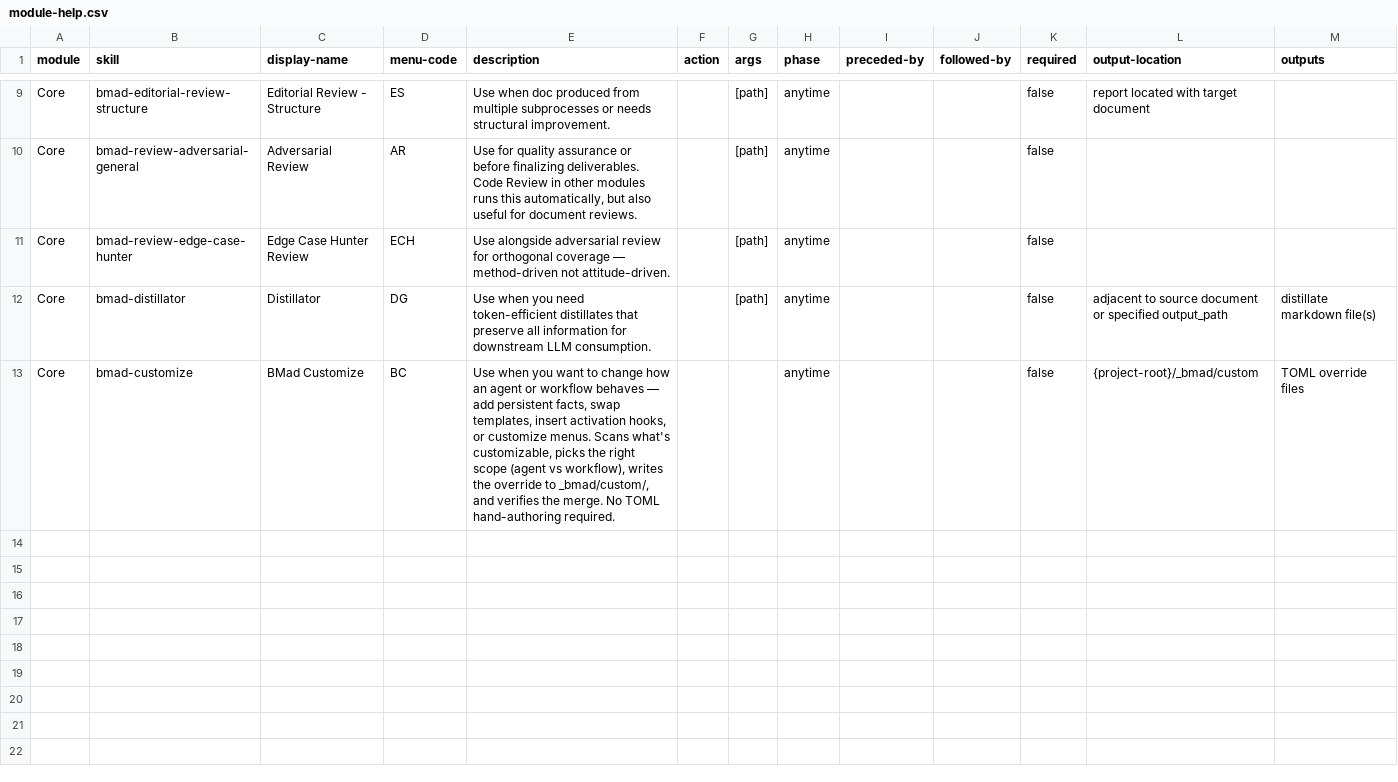
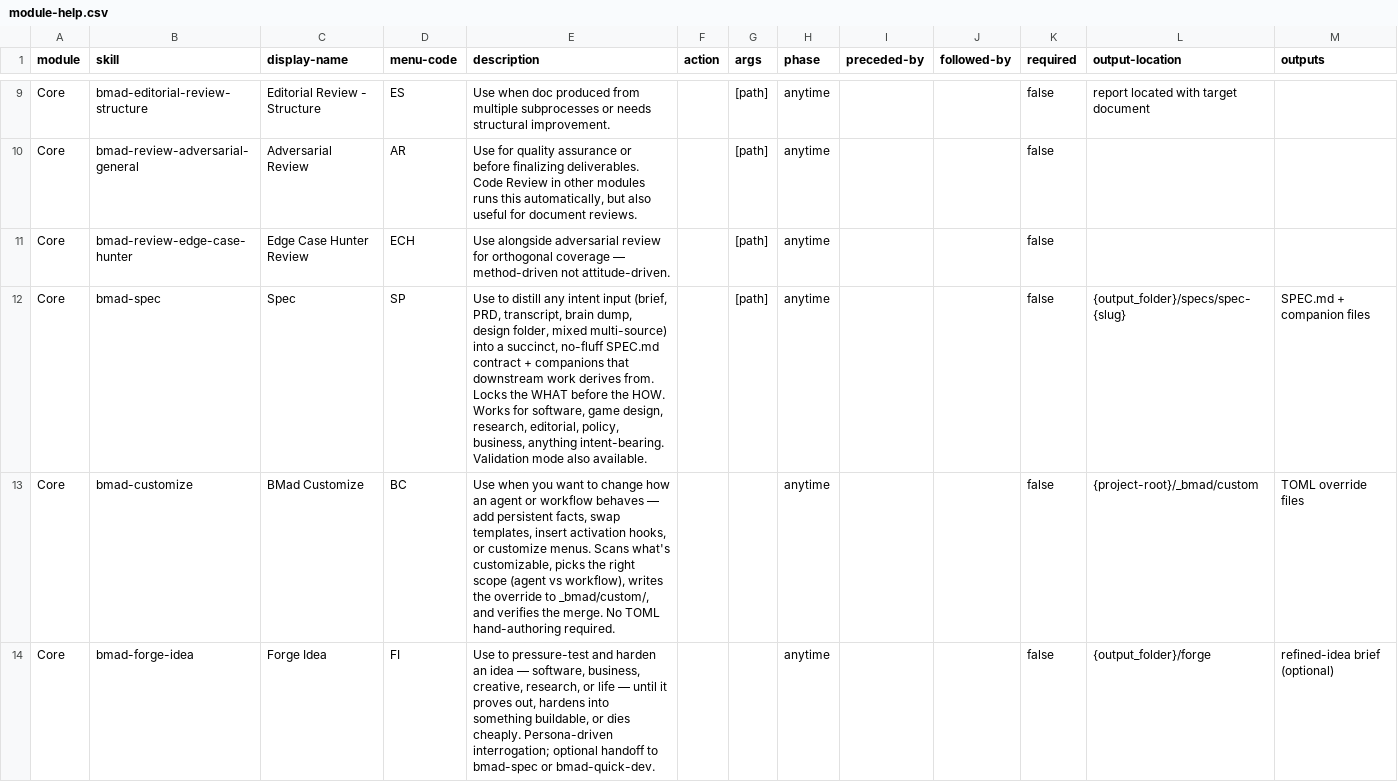
Before and after one commit to 4neverCompany/AIart4never-Studio, a CSV file: _bmad/core/module-help.csv, drawn as a sheet; only a part is shown, gaps mark what is left out; removed rows and columns are numbered as before the commit, all else as after; the diff names each change by its address in the sheet, - before the commit and + after, or states it on an @@ line.

```diff
--- a/_bmad/core/module-help.csv
+++ b/_bmad/core/module-help.csv
-row 12: Core | bmad-distillator | Distillator | DG | Use when you need token-efficient distillates that preserve all information for downstream LLM consumption. |  | [path] | anytime |  |  | false | adjacent to source document or specified output_path | distillate markdown file(s)
+row 12: Core | bmad-spec | Spec | SP | Use to distill any intent input (brief, PRD, transcript, brain dump, design folder, mixed multi-source) into a succinct, no-fluff SPEC.md contract + companions that downstream work derives from. Locks the WHAT before the HOW. Works for software, game design, research, editorial, policy, business, anything intent-bearing. Validation mode also available. |  | [path] | anytime |  |  | false | {output_folder}/specs/spec-{slug} | SPEC.md + companion files
+row 14: Core | bmad-forge-idea | Forge Idea | FI | Use to pressure-test and harden an idea — software, business, creative, research, or life — until it proves out, hardens into something buildable, or dies cheaply. Persona-driven interrogation; optional handoff to bmad-spec or bmad-quick-dev. |  |  | anytime |  |  | false | {output_folder}/forge | refined-idea brief (optional)
```
Also changed, not shown: _bmad/_config/bmad-help.csv, _bmad/_config/files-manifest.csv, 9 other files.
